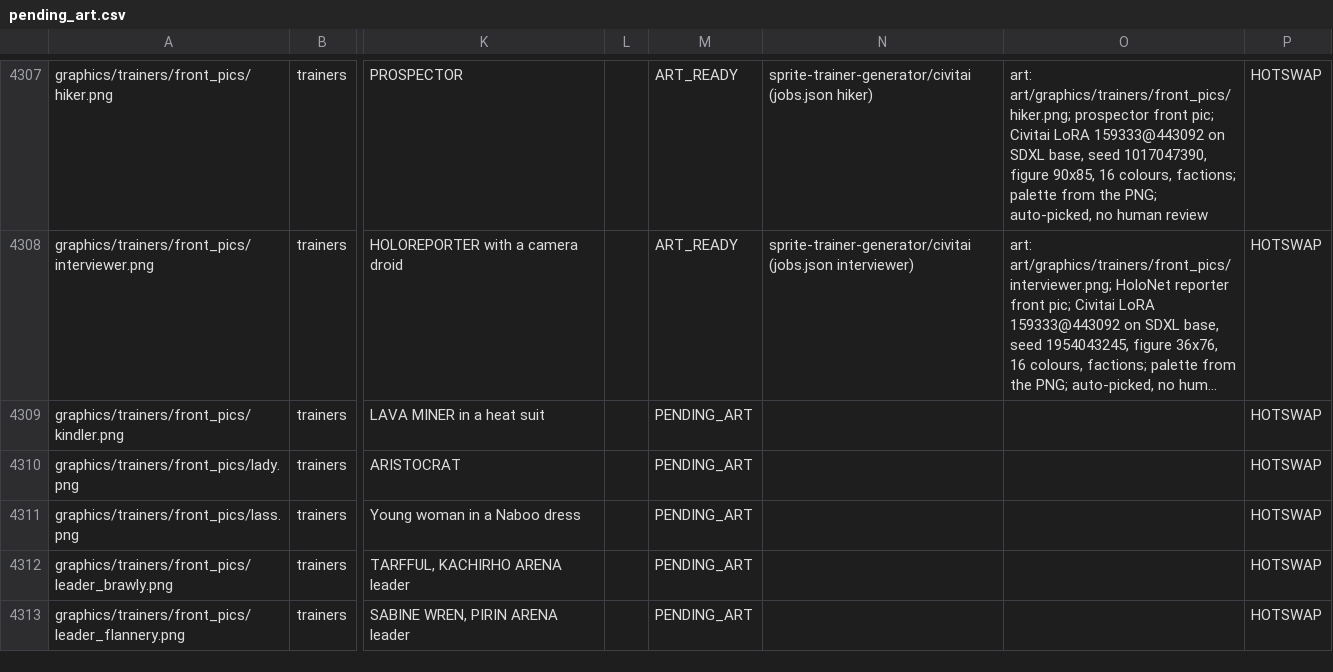
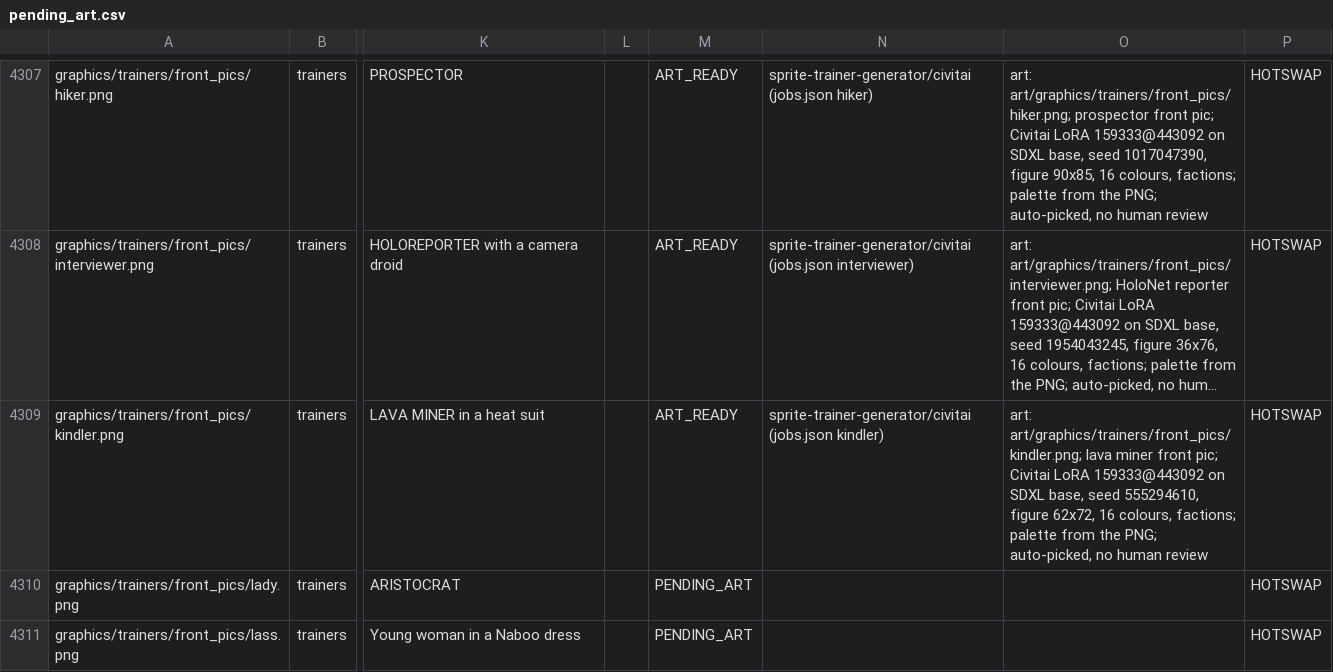
Before and after one commit to spencerlepine/pokeemerald, a CSV file: wiki/database/pending_art.csv, drawn as a sheet; only a part is shown, gaps mark what is left out; the shorter side is filled out with more unchanged rows; long unchanged cells end in …; the diff names each change by its address in the sheet, - before the commit and + after, or states it on an @@ line.

```diff
--- a/wiki/database/pending_art.csv
+++ b/wiki/database/pending_art.csv
-M4309: PENDING_ART
+M4309: ART_READY
-N4309: (empty)
+N4309: sprite-trainer-generator/civitai (jobs.json kindler)
-O4309: (empty)
+O4309: art: art/graphics/trainers/front_pics/kindler.png; lava miner front pic; Civitai LoRA 159333@443092 on SDXL base, seed 555294610, figure 62x72, 16 colours, factions; palette from the PNG; auto-picked, no human review
```
Also changed, not shown: wiki/mapping/art_ready.csv, 8 other files.
